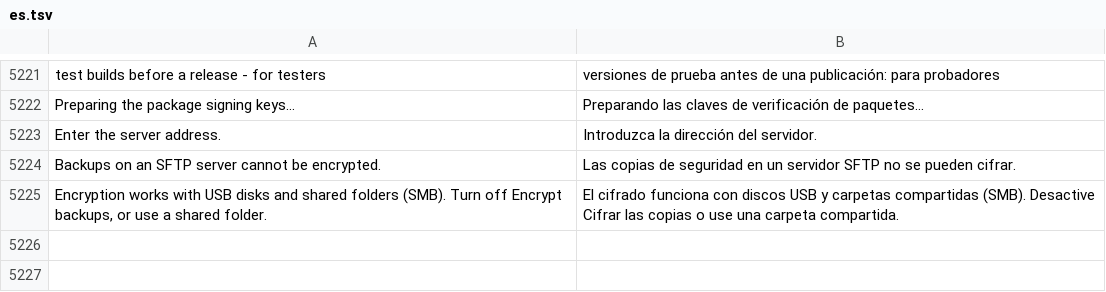
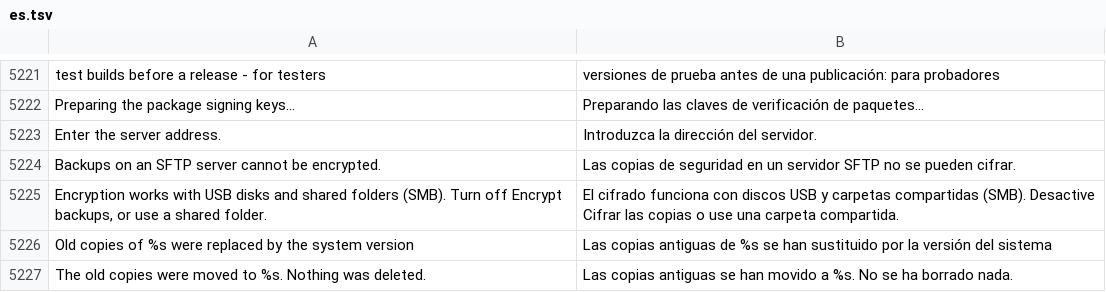
Before and after one commit to luxopes/LuxOS-Arch, a TSV file: packages/luxos-i18n/files/es.tsv, drawn as a sheet; only a part is shown, gaps mark what is left out; the diff names each change by its address in the sheet, - before the commit and + after, or states it on an @@ line.

```diff
--- a/packages/luxos-i18n/files/es.tsv
+++ b/packages/luxos-i18n/files/es.tsv
+row 5226: Old copies of %s were replaced by the system version | Las copias antiguas de %s se han sustituido por la versión del sistema
+row 5227: The old copies were moved to %s. Nothing was deleted. | Las copias antiguas se han movido a %s. No se ha borrado nada.
```
Also changed, not shown: packages/luxos-i18n/files/de.tsv, packages/luxos-i18n/files/fr.tsv, 28 other files.
